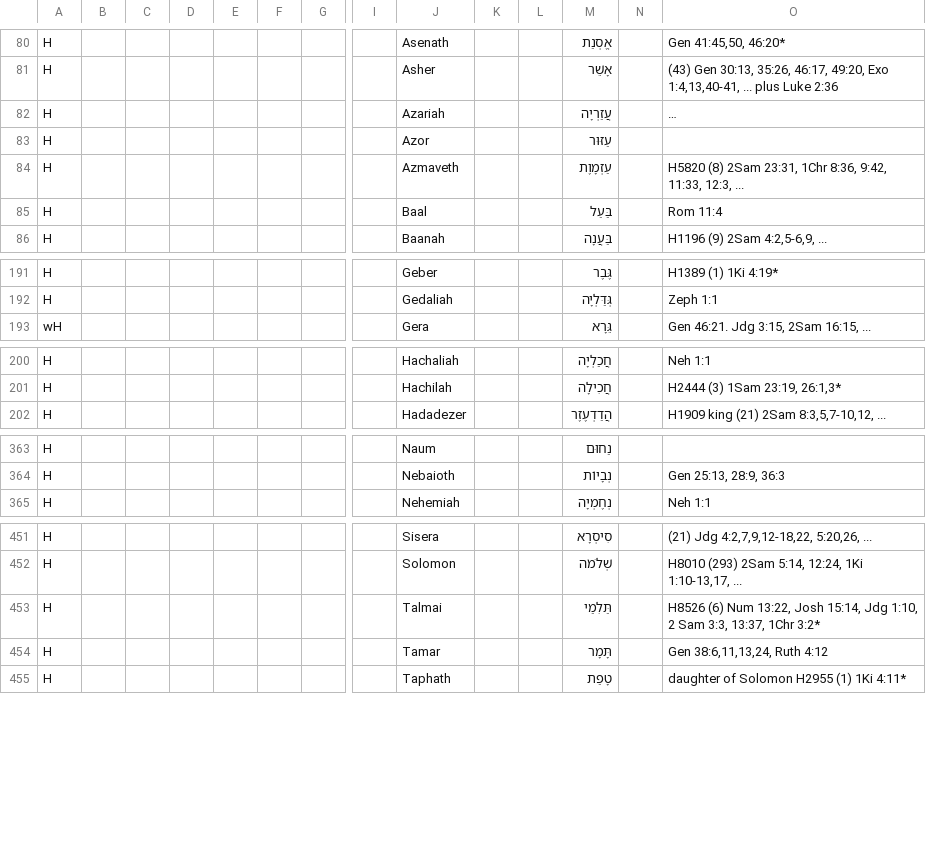
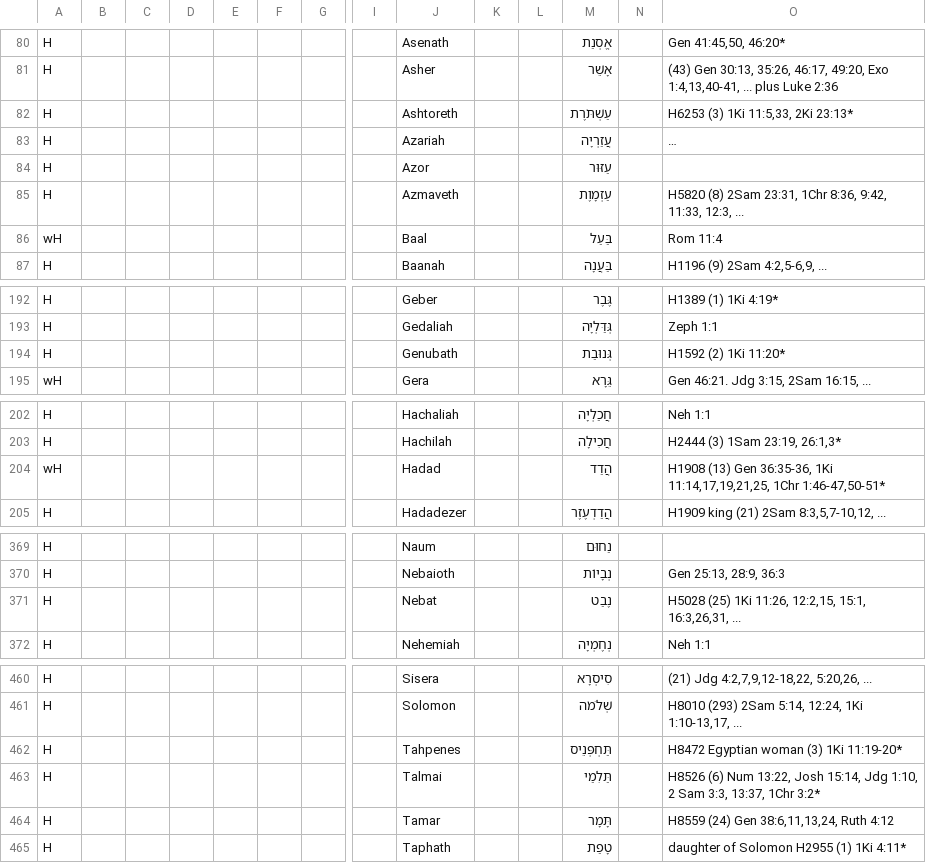
Before and after one commit to Freely-Given-org/OpenEnglishTranslation--OET, a TSV file: scripts/ScriptedOTUpdates/restoreNames.commandTable.tsv, drawn as a sheet; only a part is shown, gaps mark what is left out; long unchanged cells end in …; addresses are those after the commit; rows hold the shown columns only; the diff covers the shown part only; the diff names each change by its address in the sheet, - before the commit and + after, or states it on an @@ line.

```diff
--- a/scripts/ScriptedOTUpdates/restoreNames.commandTable.tsv
+++ b/scripts/ScriptedOTUpdates/restoreNames.commandTable.tsv
+row 82: H |  |  |  |  |  |  |  | Ashtoreth |  |  | עַשְׁתֹּרֶת |  | H6253 (3) 1Ki 11:5,33, 2Ki 23:13*
-A86: H
+A86: wH
+row 194: H |  |  |  |  |  |  |  | Genubath |  |  | גְּנוּבַת |  | H1592 (2) 1Ki 11:20*
+row 204: wH |  |  |  |  |  |  |  | Hadad |  |  | הֲדַד |  | H1908 (13) Gen 36:35-36, 1Ki 11:14,17,19,21,25, 1Chr 1:46-47,50-51*
+row 371: H |  |  |  |  |  |  |  | Nebat |  |  | נֶבַט |  | H5028 (25) 1Ki 11:26, 12:2,15, 15:1, 16:3,26,31, ...
+row 462: H |  |  |  |  |  |  |  | Tahpenes |  |  | תַּחְפְּנֵיס |  | H8472 Egyptian woman (3) 1Ki 11:19-20*
-O464: Gen 38:6,11,13,24, Ruth 4:12
+O464: H8559 (24) Gen 38:6,11,13,24, Ruth 4:12
```
Also changed, not shown: 14 added rows and 6 edited cells elsewhere in this file, 6 other files.
